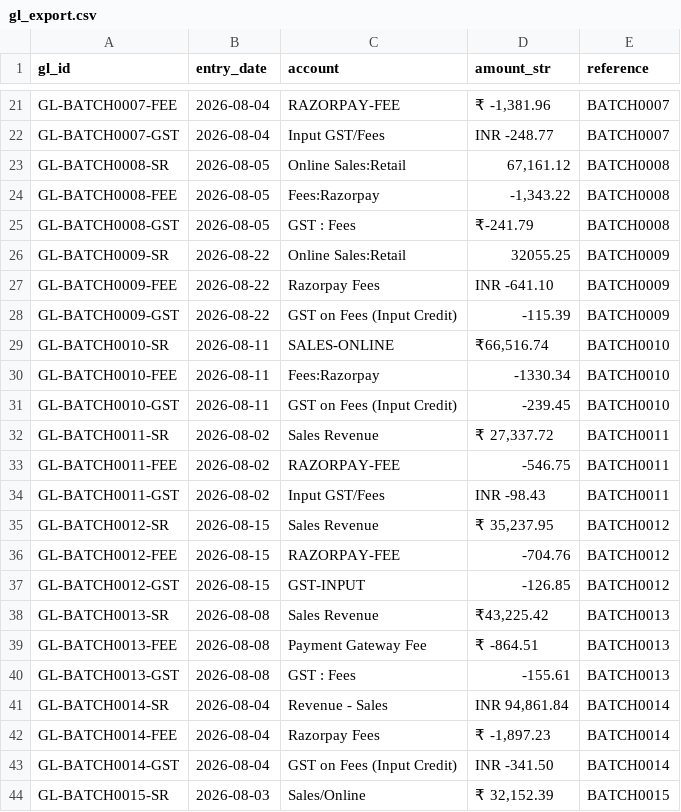
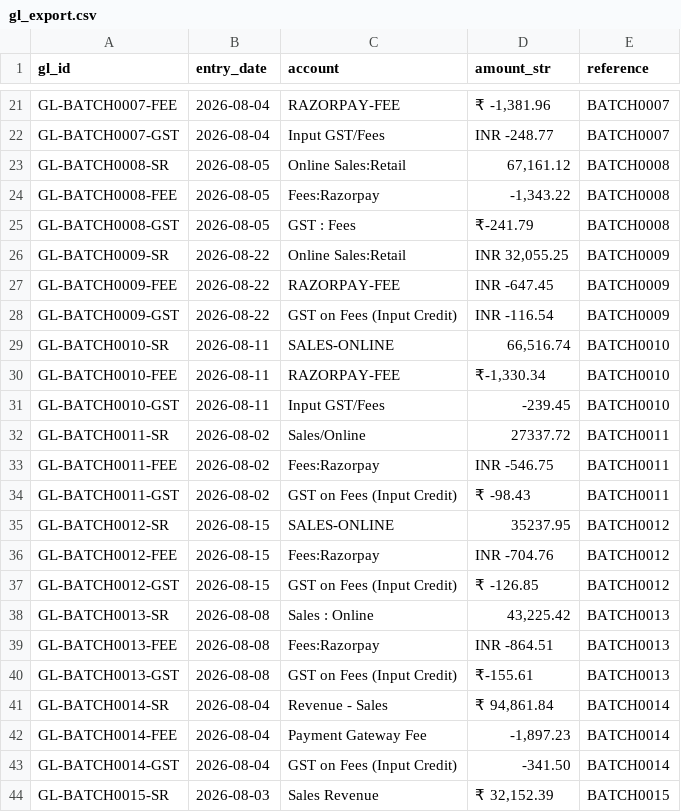
Before and after one commit to deepakm0003/SettleTrace-Razorpay-Reconciliation-Engine, a CSV file: backend/data/gl_export.csv, drawn as a sheet; only a part is shown, gaps mark what is left out; the diff covers the shown part only.

```diff
--- a/backend/data/gl_export.csv
+++ b/backend/data/gl_export.csv
@@ -25,20 +25,20 @@ GL-BATCH0008-FEE,2026-08-05,Fees:Razorpay,"-1,343.22",BATCH0008
 GL-BATCH0008-GST,2026-08-05,GST : Fees,₹-241.79,BATCH0008
-GL-BATCH0009-SR,2026-08-22,Online Sales:Retail,32055.25,BATCH0009
-GL-BATCH0009-FEE,2026-08-22,Razorpay Fees,INR -641.10,BATCH0009
-GL-BATCH0009-GST,2026-08-22,GST on Fees (Input Credit),-115.39,BATCH0009
-GL-BATCH0010-SR,2026-08-11,SALES-ONLINE,"₹66,516.74",BATCH0010
-GL-BATCH0010-FEE,2026-08-11,Fees:Razorpay,-1330.34,BATCH0010
-GL-BATCH0010-GST,2026-08-11,GST on Fees (Input Credit),-239.45,BATCH0010
-GL-BATCH0011-SR,2026-08-02,Sales Revenue,"₹ 27,337.72",BATCH0011
-GL-BATCH0011-FEE,2026-08-02,RAZORPAY-FEE,-546.75,BATCH0011
-GL-BATCH0011-GST,2026-08-02,Input GST/Fees,INR -98.43,BATCH0011
-GL-BATCH0012-SR,2026-08-15,Sales Revenue,"₹ 35,237.95",BATCH0012
-GL-BATCH0012-FEE,2026-08-15,RAZORPAY-FEE,-704.76,BATCH0012
-GL-BATCH0012-GST,2026-08-15,GST-INPUT,-126.85,BATCH0012
-GL-BATCH0013-SR,2026-08-08,Sales Revenue,"₹43,225.42",BATCH0013
-GL-BATCH0013-FEE,2026-08-08,Payment Gateway Fee,₹ -864.51,BATCH0013
-GL-BATCH0013-GST,2026-08-08,GST : Fees,-155.61,BATCH0013
-GL-BATCH0014-SR,2026-08-04,Revenue - Sales,"INR 94,861.84",BATCH0014
-GL-BATCH0014-FEE,2026-08-04,Razorpay Fees,"₹ -1,897.23",BATCH0014
-GL-BATCH0014-GST,2026-08-04,GST on Fees (Input Credit),INR -341.50,BATCH0014
-GL-BATCH0015-SR,2026-08-03,Sales/Online,"₹ 32,152.39",BATCH0015
+GL-BATCH0009-SR,2026-08-22,Online Sales:Retail,"INR 32,055.25",BATCH0009
+GL-BATCH0009-FEE,2026-08-22,RAZORPAY-FEE,INR -647.45,BATCH0009
+GL-BATCH0009-GST,2026-08-22,GST on Fees (Input Credit),INR -116.54,BATCH0009
+GL-BATCH0010-SR,2026-08-11,SALES-ONLINE,"66,516.74",BATCH0010
+GL-BATCH0010-FEE,2026-08-11,RAZORPAY-FEE,"₹-1,330.34",BATCH0010
+GL-BATCH0010-GST,2026-08-11,Input GST/Fees,-239.45,BATCH0010
+GL-BATCH0011-SR,2026-08-02,Sales/Online,27337.72,BATCH0011
+GL-BATCH0011-FEE,2026-08-02,Fees:Razorpay,INR -546.75,BATCH0011
+GL-BATCH0011-GST,2026-08-02,GST on Fees (Input Credit),₹ -98.43,BATCH0011
+GL-BATCH0012-SR,2026-08-15,SALES-ONLINE,35237.95,BATCH0012
+GL-BATCH0012-FEE,2026-08-15,Fees:Razorpay,INR -704.76,BATCH0012
+GL-BATCH0012-GST,2026-08-15,GST on Fees (Input Credit),₹ -126.85,BATCH0012
+GL-BATCH0013-SR,2026-08-08,Sales : Online,"43,225.42",BATCH0013
+GL-BATCH0013-FEE,2026-08-08,Fees:Razorpay,INR -864.51,BATCH0013
+GL-BATCH0013-GST,2026-08-08,GST on Fees (Input Credit),₹-155.61,BATCH0013
+GL-BATCH0014-SR,2026-08-04,Revenue - Sales,"₹ 94,861.84",BATCH0014
+GL-BATCH0014-FEE,2026-08-04,Payment Gateway Fee,"-1,897.23",BATCH0014
+GL-BATCH0014-GST,2026-08-04,GST on Fees (Input Credit),-341.50,BATCH0014
+GL-BATCH0015-SR,2026-08-03,Sales Revenue,"₹ 32,152.39",BATCH0015
```
Also changed, not shown: 134 edited cells elsewhere in this file, backend/data/bank_statement.csv, backend/data/razorpay_settlements.csv, 9 other files.
